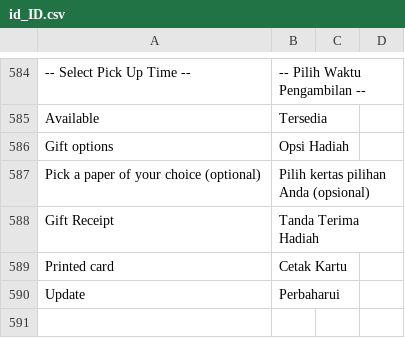
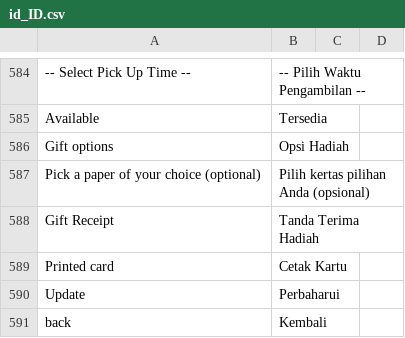
Before and after one commit to jey3033/planetgadget_production, a CSV file: app/design/frontend/Kemana/planetgadget/i18n/id_ID.csv, drawn as a sheet; only a part is shown, gaps mark what is left out.

```diff
--- a/app/design/frontend/Kemana/planetgadget/i18n/id_ID.csv
+++ b/app/design/frontend/Kemana/planetgadget/i18n/id_ID.csv
@@ -590 +590,2 @@
 "Update","Perbaharui"
+"back", "Kembali"
```
Also changed, not shown: 4 other files.
